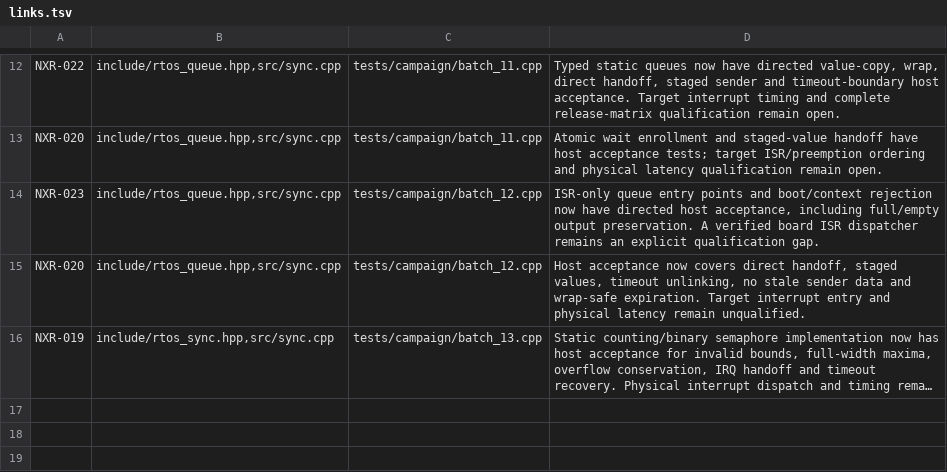
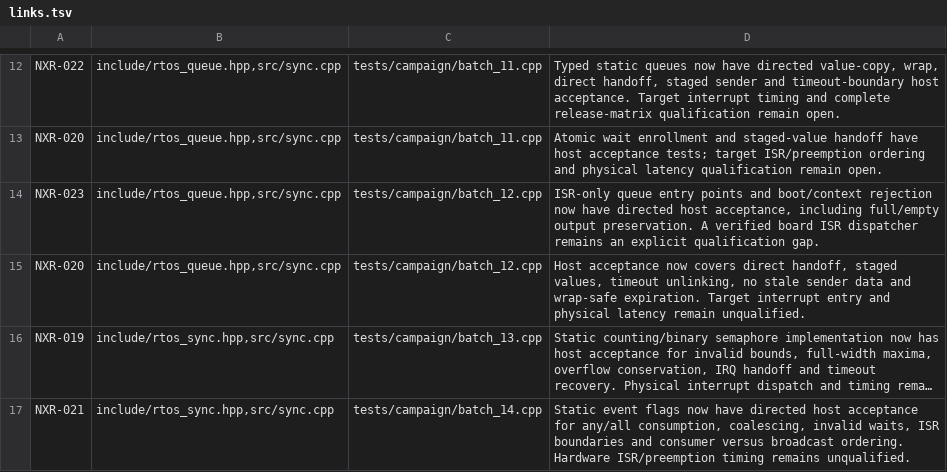
Before and after one commit to jeffadickson/rtos, a TSV file: requirements/campaign-200/links.tsv, drawn as a sheet; only a part is shown, gaps mark what is left out; long unchanged cells end in …; the diff names each change by its address in the sheet, - before the commit and + after, or states it on an @@ line.

```diff
--- a/requirements/campaign-200/links.tsv
+++ b/requirements/campaign-200/links.tsv
+row 17: NXR-021 | include/rtos_sync.hpp,src/sync.cpp | tests/campaign/batch_14.cpp | Static event flags now have directed host acceptance for any/all consumption, coalescing, invalid waits, ISR boundaries and consumer versus broadcast ordering. Hardware ISR/preemption timing remains unqualified.
```
Also changed, not shown: requirements/campaign-200/iterations.tsv, requirements/review-iterations.csv, 12 other files.
